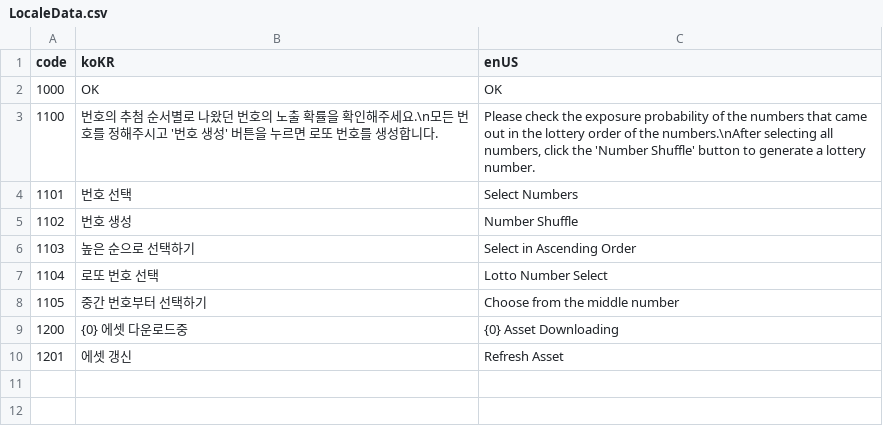
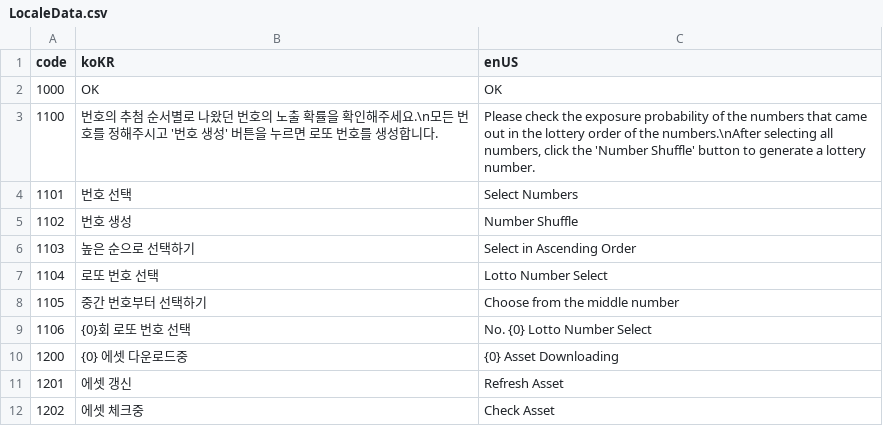
Before and after one commit to GhostShelll/Toy-Party, a CSV file: Assets/Resources/BuiltInAsset/LocaleData.csv, drawn as a sheet.

Commit message:
Asset System 변경 - TableVersionData Asset를 먼저 받고 Update가 필요한 Asset만 찾는 기능 구현 - 관련 UI Main 화면에 추가 - 관련 DLL File 수정

```diff
--- a/Assets/Resources/BuiltInAsset/LocaleData.csv
+++ b/Assets/Resources/BuiltInAsset/LocaleData.csv
@@ -8,3 +8,5 @@ code,koKR,enUS
 1105,중간 번호부터 선택하기,Choose from the middle number
+1106,{0}회 로또 번호 선택,No. {0} Lotto Number Select
 1200,{0} 에셋 다운로드중,{0} Asset Downloading
 1201,에셋 갱신,Refresh Asset
+1202,에셋 체크중,Check Asset
```
Also changed, not shown: 8 other files.
